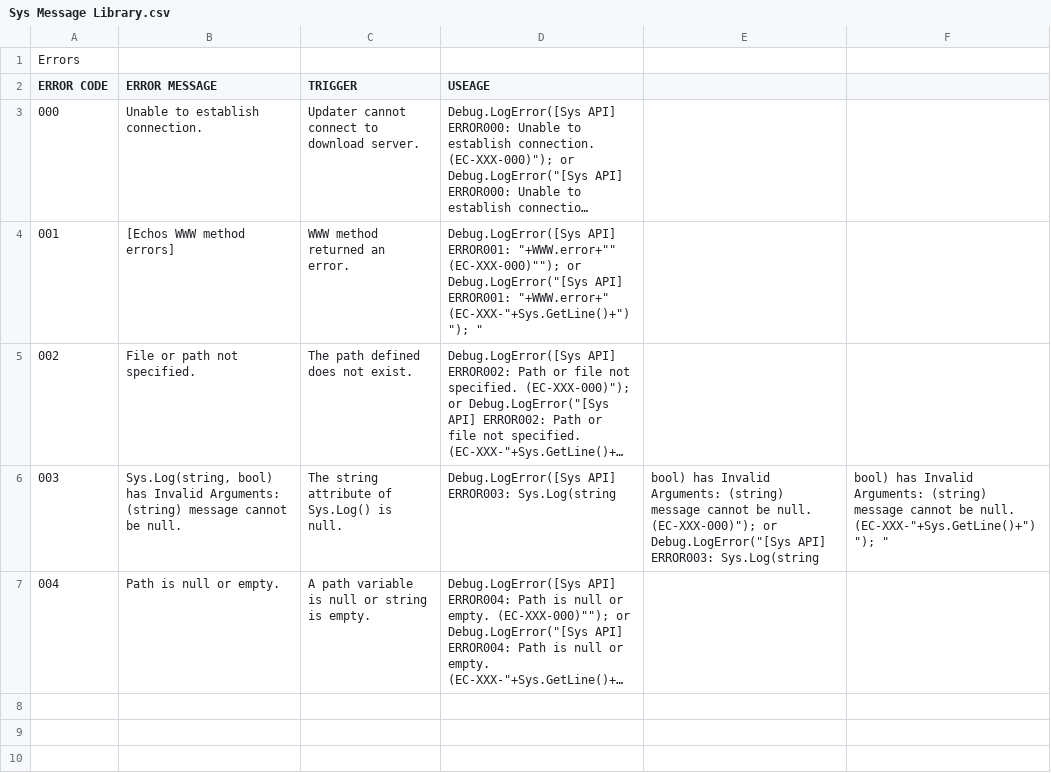
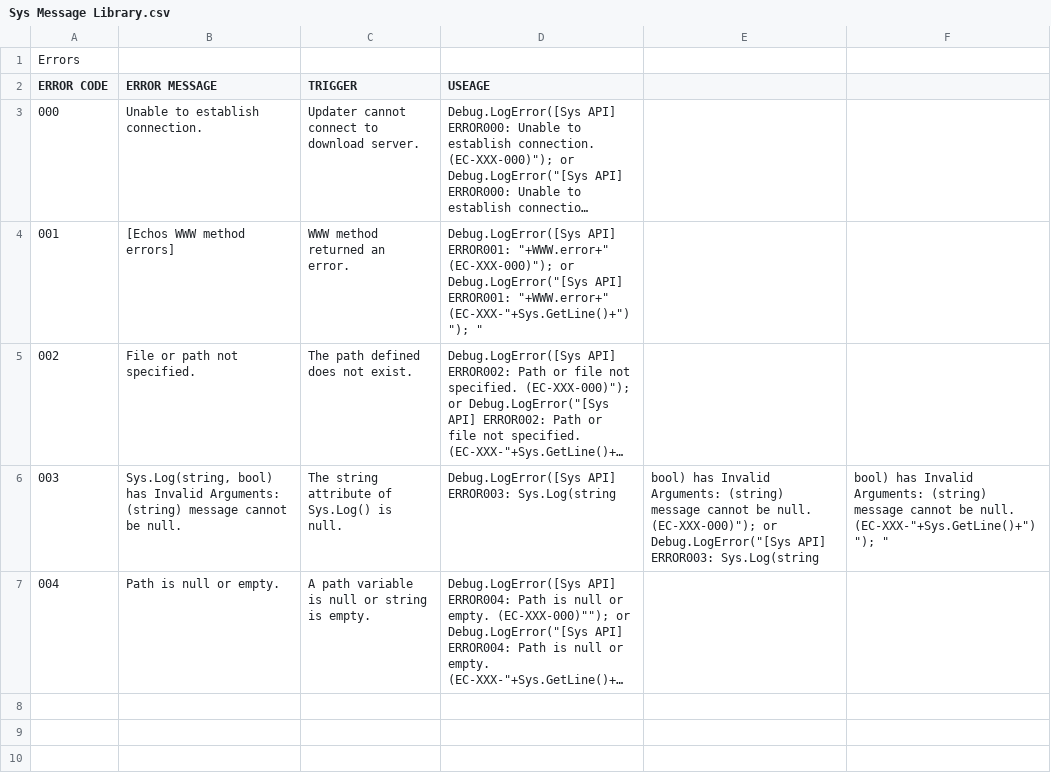
Before and after one commit to Alpaca-Studio/UnitySysAPI, a CSV file: Documentation/Misc/Sys Message Library.csv, drawn as a sheet; only a part is shown; long unchanged cells end in …; the diff names each change by its address in the sheet, - before the commit and + after, or states it on an @@ line.

Commit message:
Update Sys Message Library.csv

```diff
--- a/Documentation/Misc/Sys Message Library.csv
+++ b/Documentation/Misc/Sys Message Library.csv
-D4 (USEAGE): …API] ERROR001: "+WWW.error+"" (EC-XXX-000)""); or Debug.LogError("[Sys…
+D4 (USEAGE): …API] ERROR001: "+WWW.error+" (EC-XXX-000)"); or Debug.LogError("[Sys…
```
